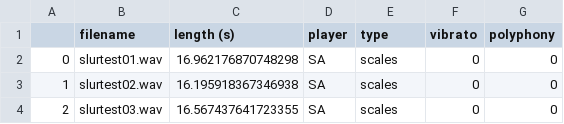
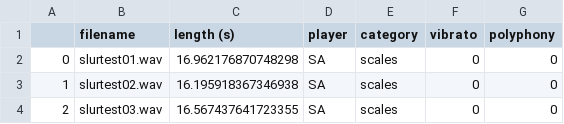
Before and after one commit to SimonFalk/beyondPianoRoll, a CSV file: datasets/metadata.csv, drawn as a sheet; only a part is shown.

Commit message:
refactor

```diff
--- a/datasets/metadata.csv
+++ b/datasets/metadata.csv
@@ -1,2 +1,2 @@
-,filename,length (s),player,type,vibrato,polyphony
+,filename,length (s),player,category,vibrato,polyphony
 0,slurtest01.wav,16.962176870748298,SA,scales,0,0
```
